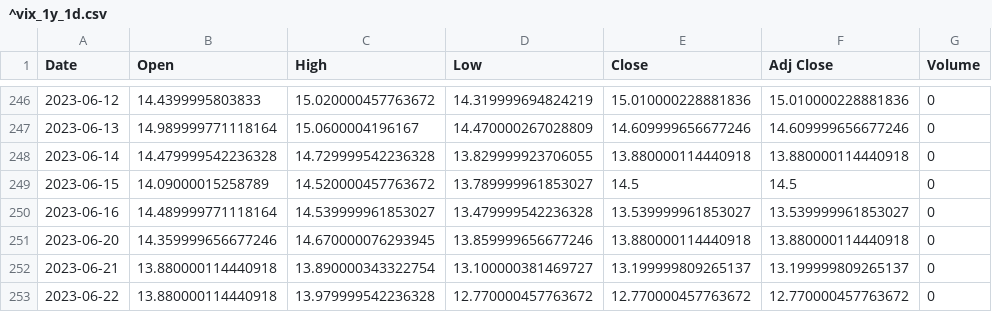
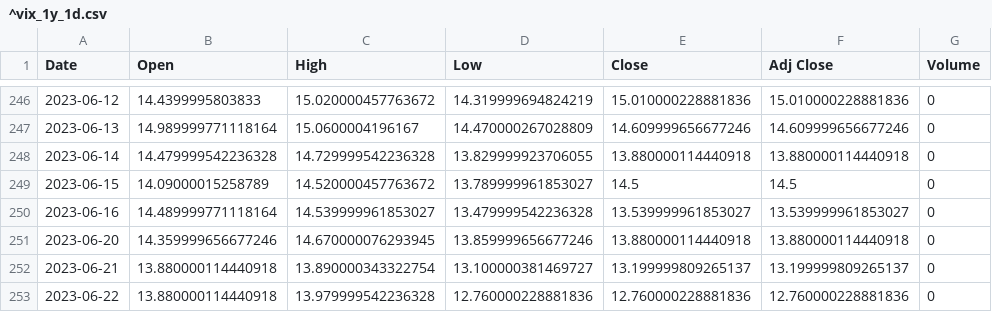
Before and after one commit to felixlinz/quant, a CSV file: ^vix_1y_1d.csv, drawn as a sheet; only a part is shown, gaps mark what is left out.

```diff
--- a/^vix_1y_1d.csv
+++ b/^vix_1y_1d.csv
@@ -252,2 +252,2 @@ Date,Open,High,Low,Close,Adj Close,Volume
 2023-06-21,13.880000114440918,13.890000343322754,13.100000381469727,13.199999809265137,13.199999809265137,0
-2023-06-22,13.880000114440918,13.979999542236328,12.770000457763672,12.770000457763672,12.770000457763672,0
+2023-06-22,13.880000114440918,13.979999542236328,12.760000228881836,12.760000228881836,12.760000228881836,0
```
Also changed, not shown: SPY_20y_1d.csv, 7 other files.
